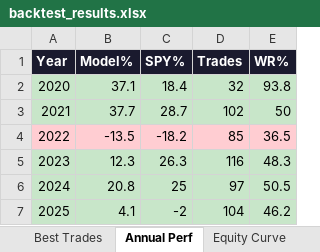
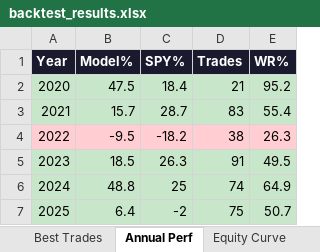
Before and after one commit to johnbrami55/portfolio-manager, an Excel workbook: backtest_results.xlsx, sheet Annual Perf, drawn as a sheet; values as stored, in another font and other column widths than the file's, no borders; the diff names each change by its address in the sheet, - before the commit and + after, or states it on an @@ line.

```diff
--- a/backtest_results.xlsx (sheet Annual Perf)
+++ b/backtest_results.xlsx (sheet Annual Perf)
-B2 (Model%): 37.1
+B2 (Model%): 47.5
-D2 (Trades): 32
+D2 (Trades): 21
-E2 (WR%): 93.8
+E2 (WR%): 95.2
-B3 (Model%): 37.7
+B3 (Model%): 15.7
-D3 (Trades): 102
+D3 (Trades): 83
-E3 (WR%): 50
+E3 (WR%): 55.4
-B4 (Model%): -13.5
+B4 (Model%): -9.5
-D4 (Trades): 85
+D4 (Trades): 38
-E4 (WR%): 36.5
+E4 (WR%): 26.3
-B5 (Model%): 12.3
+B5 (Model%): 18.5
-D5 (Trades): 116
+D5 (Trades): 91
-E5 (WR%): 48.3
+E5 (WR%): 49.5
-B6 (Model%): 20.8
+B6 (Model%): 48.8
-D6 (Trades): 97
+D6 (Trades): 74
-E6 (WR%): 50.5
+E6 (WR%): 64.9
-B7 (Model%): 4.1
+B7 (Model%): 6.4
-D7 (Trades): 104
+D7 (Trades): 75
-E7 (WR%): 46.2
+E7 (WR%): 50.7
```
Also changed, not shown: sheet Best Trades, sheet Equity Curve, sheet Optimization, sheet Best Config, 1 other file.
